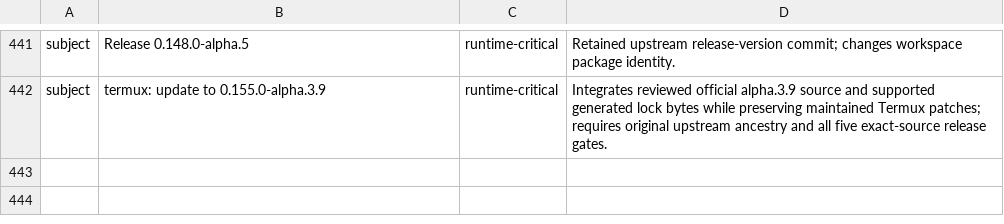
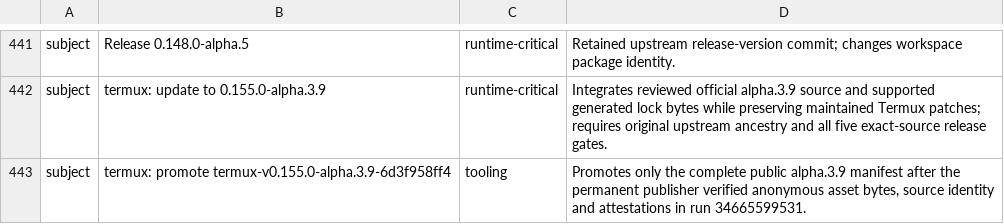
Before and after one commit to Kbediako/codex-termux-pocket, a TSV file: scripts/termux/patch_audit.tsv, drawn as a sheet; only a part is shown, gaps mark what is left out; the diff names each change by its address in the sheet, - before the commit and + after, or states it on an @@ line.

Commit message:
release: verify final Termux channel
Record the alpha.3.9 promotion classification and request the four permanent post-promotion checks through the existing dispatch-checks interface. Tracks issue #125.

The permanent publisher 34665599531 completed its complete five-asset publication, anonymous byte and attestation audit, and subsequent manifest promotion at 98197bab2cd3480693eb8cda87ac2de317619275. Live Latest is release 387419377, termux-v0.155.0-alpha.3.9-6d3f958ff4, with the exact runtime source 6d3f958ff41ea64b57f00f425d1239586a31e072 and the expected five asset digests and sizes. The fork tag resolves to that runtime source.

Change only patch-audit metadata and the bounded maintenance request. Preserve every existing audit classification, the published runtime, its original upstream ancestry, dependency locks, all release controls and workflow files, the publication request and the promoted manifest. No release mutation or additional runtime gate set is requested.

Request alpha15539-post-20260912 uses phase post on this exact main head, reusing any existing queued/running or successful exact-head checks rather than duplicating them. Independent release-channel and governance audits plus final-main control-plane and Fork CI results remain mandatory. Publication success alone does not complete this maintenance task.

```diff
--- a/scripts/termux/patch_audit.tsv
+++ b/scripts/termux/patch_audit.tsv
+row 443: subject | termux: promote termux-v0.155.0-alpha.3.9-6d3f958ff4 | tooling | Promotes only the complete public alpha.3.9 manifest after the permanent publisher verified anonymous asset bytes, source identity and attestations in run 34665599531.
```
Also changed, not shown: 1 other file.
